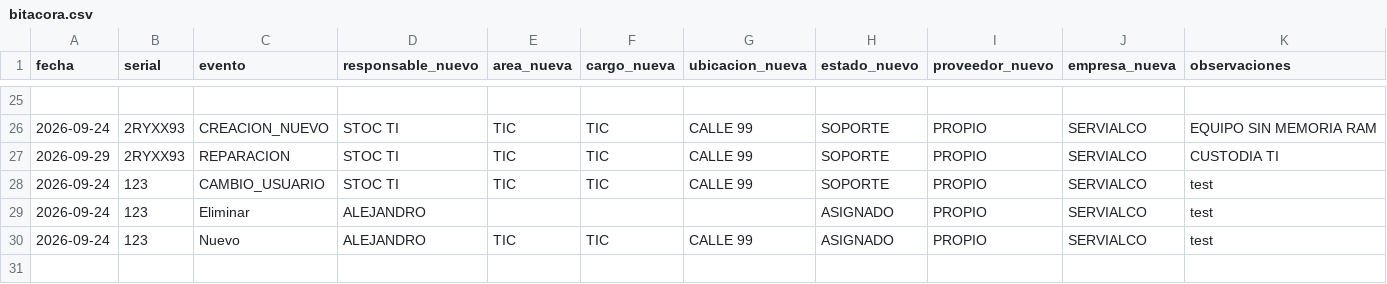
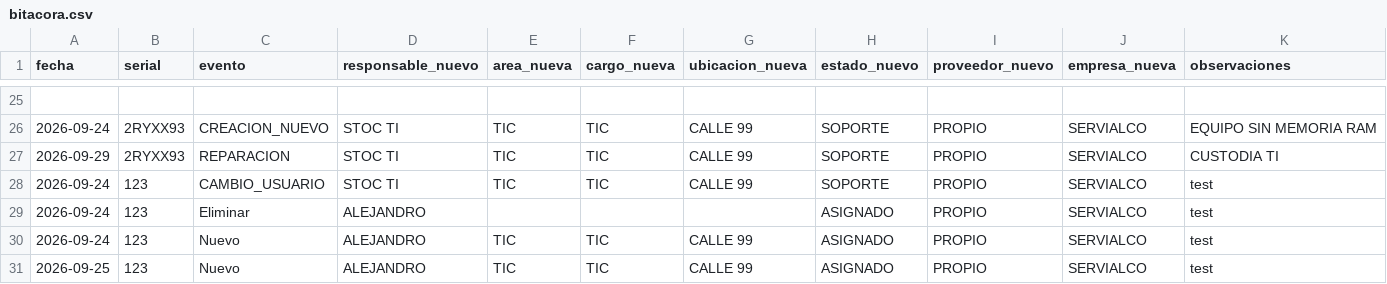
Before and after one commit to soporteti-beep/Inventario-Servialco, a CSV file: bitacora.csv, drawn as a sheet; only a part is shown, gaps mark what is left out.

Commit message:
🚀 Evento PROPIO: 123

```diff
--- a/bitacora.csv
+++ b/bitacora.csv
@@ -30 +30,2 @@ fecha,serial,evento,responsable_nuevo,area_nueva,cargo_nueva,ubicacion_nueva,est
 2026-09-24,123,Nuevo,ALEJANDRO,TIC,TIC,CALLE 99,ASIGNADO,PROPIO,SERVIALCO,test
+2026-09-25,123,Nuevo,ALEJANDRO,TIC,TIC,CALLE 99,ASIGNADO,PROPIO,SERVIALCO,test
```
